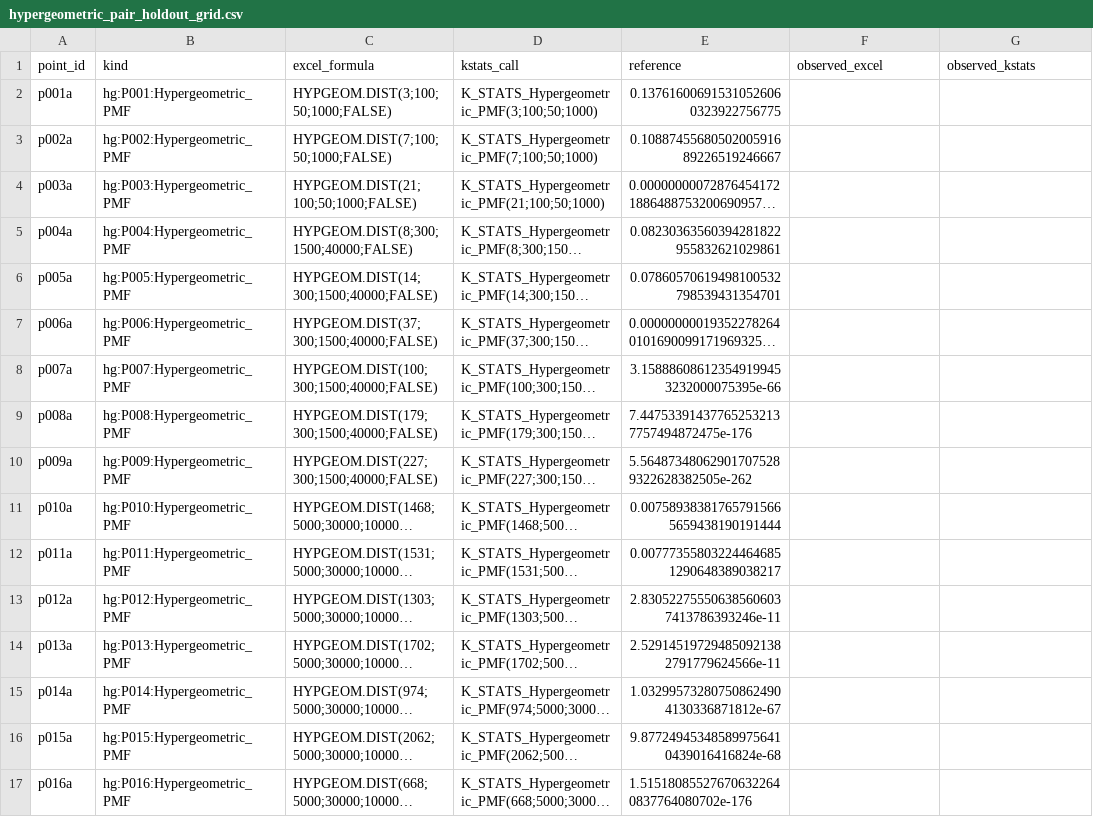
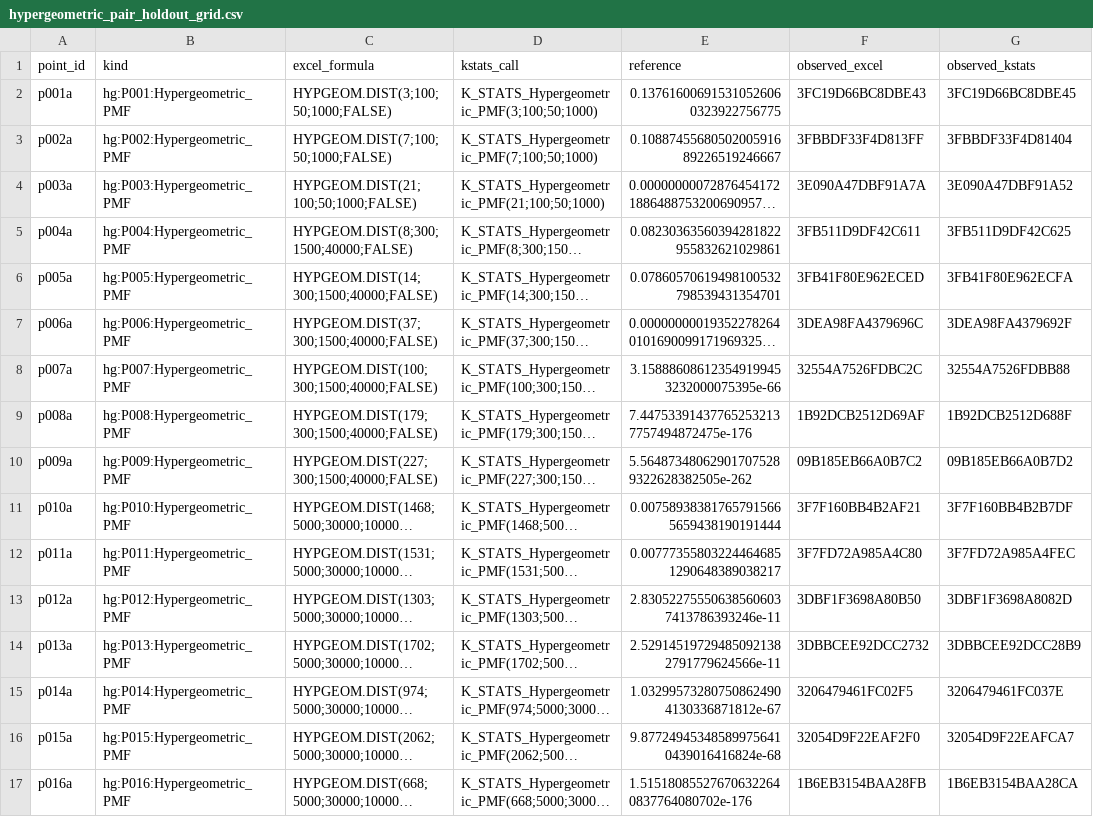
Before and after one commit to danielep71/VBA-PROBABILITY-DISTRIBUTIONS, a CSV file: benchmark/excel_function_map/hypergeometric_pair_holdout_grid.csv, drawn as a sheet; only a part is shown; long unchanged cells end in …; the diff covers the shown part only; the diff names each change by its address in the sheet, - before the commit and + after, or states it on an @@ line.

Commit message:
evidence: Excel export of main, holdout, xhg_pair at 1b71dd1
Exported unattended by the Excel VBA Regression workflow, run 45870098635 attempt 1 on runner self-hosted-excel, from candidate 1b71dd16205075d69c8239de6101d98b510b7ba5 (Excel 16.0 build 20719, 64-bit). The regression in the same job passed 3067/3067 assertions.

- benchmark/probability_accuracy_grid.csv: full export by Export_Accuracy_Observations; 2215 rows, 1859 in scope and filled, 0 ERROR, 0 observation(s) changed, 356 out-of-scope rows unchanged; raw sha256:38165af60ee44f67949f5d9d9fd9a620d311916f31bf1d5124225237a2583d5d
- benchmark/holdout/holdout_grid.csv: full export by Export_Holdout; 659 rows, 659 in scope and filled, 0 ERROR, 0 observation(s) changed, 0 out-of-scope rows unchanged; raw sha256:8ba448f2ce7df83a9a973b5fac8282ab771a90bd18b80392b73e7c8d8f169e73
- benchmark/excel_function_map/hypergeometric_pair_holdout_grid.csv: written whole by Export_HypergeometricPairHoldout; 96 rows with their committed key fields, 0 with an ERROR status, 96 row(s) changed; raw sha256:fc0deea6606c3d14c01d0706f7974c5da9b4611e6b9ce38a8d4e29c23eeedcad

Applied with benchmark/apply_excel_export.py (benchmark/probability_accuracy_grid.csv, benchmark/holdout/holdout_grid.csv, benchmark/excel_function_map/hypergeometric_pair_holdout_grid.csv): it checked the artifact against HEAD, then ran finalize_excel_certification.py --main --holdout --from-fresh-export and refresh_evidence.py --bind-exported-main --bind-exported-holdout, and validated the finalized record against the staged tree with check_excel_certification.py.

Refs #496

```diff
--- a/benchmark/excel_function_map/hypergeometric_pair_holdout_grid.csv
+++ b/benchmark/excel_function_map/hypergeometric_pair_holdout_grid.csv
-F2 (observed_excel): (empty)
+F2 (observed_excel): 3FC19D66BC8DBE43
-G2 (observed_kstats): (empty)
+G2 (observed_kstats): 3FC19D66BC8DBE45
-F3 (observed_excel): (empty)
+F3 (observed_excel): 3FBBDF33F4D813FF
-G3 (observed_kstats): (empty)
+G3 (observed_kstats): 3FBBDF33F4D81404
-F4 (observed_excel): (empty)
+F4 (observed_excel): 3E090A47DBF91A7A
-G4 (observed_kstats): (empty)
+G4 (observed_kstats): 3E090A47DBF91A52
-F5 (observed_excel): (empty)
+F5 (observed_excel): 3FB511D9DF42C611
-G5 (observed_kstats): (empty)
+G5 (observed_kstats): 3FB511D9DF42C625
-F6 (observed_excel): (empty)
+F6 (observed_excel): 3FB41F80E962ECED
-G6 (observed_kstats): (empty)
+G6 (observed_kstats): 3FB41F80E962ECFA
-F7 (observed_excel): (empty)
+F7 (observed_excel): 3DEA98FA4379696C
-G7 (observed_kstats): (empty)
+G7 (observed_kstats): 3DEA98FA4379692F
-F8 (observed_excel): (empty)
+F8 (observed_excel): 32554A7526FDBC2C
-G8 (observed_kstats): (empty)
+G8 (observed_kstats): 32554A7526FDBB88
-F9 (observed_excel): (empty)
+F9 (observed_excel): 1B92DCB2512D69AF
-G9 (observed_kstats): (empty)
+G9 (observed_kstats): 1B92DCB2512D688F
-F10 (observed_excel): (empty)
+F10 (observed_excel): 09B185EB66A0B7C2
-G10 (observed_kstats): (empty)
+G10 (observed_kstats): 09B185EB66A0B7D2
-F11 (observed_excel): (empty)
+F11 (observed_excel): 3F7F160BB4B2AF21
-G11 (observed_kstats): (empty)
+G11 (observed_kstats): 3F7F160BB4B2B7DF
-F12 (observed_excel): (empty)
+F12 (observed_excel): 3F7FD72A985A4C80
-G12 (observed_kstats): (empty)
+G12 (observed_kstats): 3F7FD72A985A4FEC
-F13 (observed_excel): (empty)
+F13 (observed_excel): 3DBF1F3698A80B50
-G13 (observed_kstats): (empty)
+G13 (observed_kstats): 3DBF1F3698A8082D
-F14 (observed_excel): (empty)
+F14 (observed_excel): 3DBBCEE92DCC2732
-G14 (observed_kstats): (empty)
+G14 (observed_kstats): 3DBBCEE92DCC28B9
-F15 (observed_excel): (empty)
+F15 (observed_excel): 3206479461FC02F5
-G15 (observed_kstats): (empty)
+G15 (observed_kstats): 3206479461FC037E
-F16 (observed_excel): (empty)
+F16 (observed_excel): 32054D9F22EAF2F0
-G16 (observed_kstats): (empty)
+G16 (observed_kstats): 32054D9F22EAFCA7
-F17 (observed_excel): (empty)
+F17 (observed_excel): 1B6EB3154BAA28FB
-G17 (observed_kstats): (empty)
+G17 (observed_kstats): 1B6EB3154BAA28CA
```
Also changed, not shown: 160 edited cells elsewhere in this file, 6 other files.
